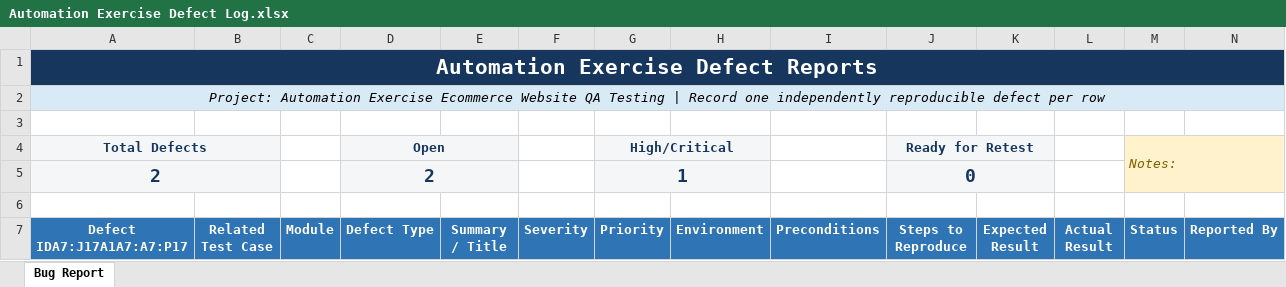
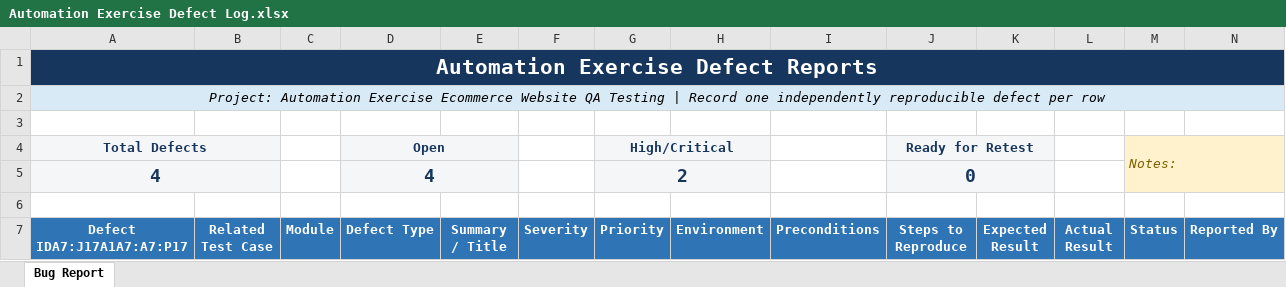
Before and after one commit to K-McMahon/Qa-Portfolio, an Excel workbook: Automation Exercise Project/Bug Report/Automation Exercise Defect Log.xlsx, sheet Bug Report, drawn as a sheet; only a part is shown; values as stored, in another font and other column widths than the file's, no borders; conditional formats and table styles not drawn; removed rows and columns are numbered as before the commit, all else as after; rows hold the shown columns only; the diff covers the shown part only; the diff names each change by its address in the sheet, - before the commit and + after, or states it on an @@ line.

```diff
--- a/Automation Exercise Project/Bug Report/Automation Exercise Defect Log.xlsx (sheet Bug Report)
+++ b/Automation Exercise Project/Bug Report/Automation Exercise Defect Log.xlsx (sheet Bug Report)
-row 5: 2 |  |  | 2 |  |  | 1 |  |  | 0
+row 5: 4 |  |  | 4 |  |  | 2 |  |  | 0
```
Also changed, not shown: 2 added rows, 5 edited cells and cell formats elsewhere in this sheet, 12 other files.
